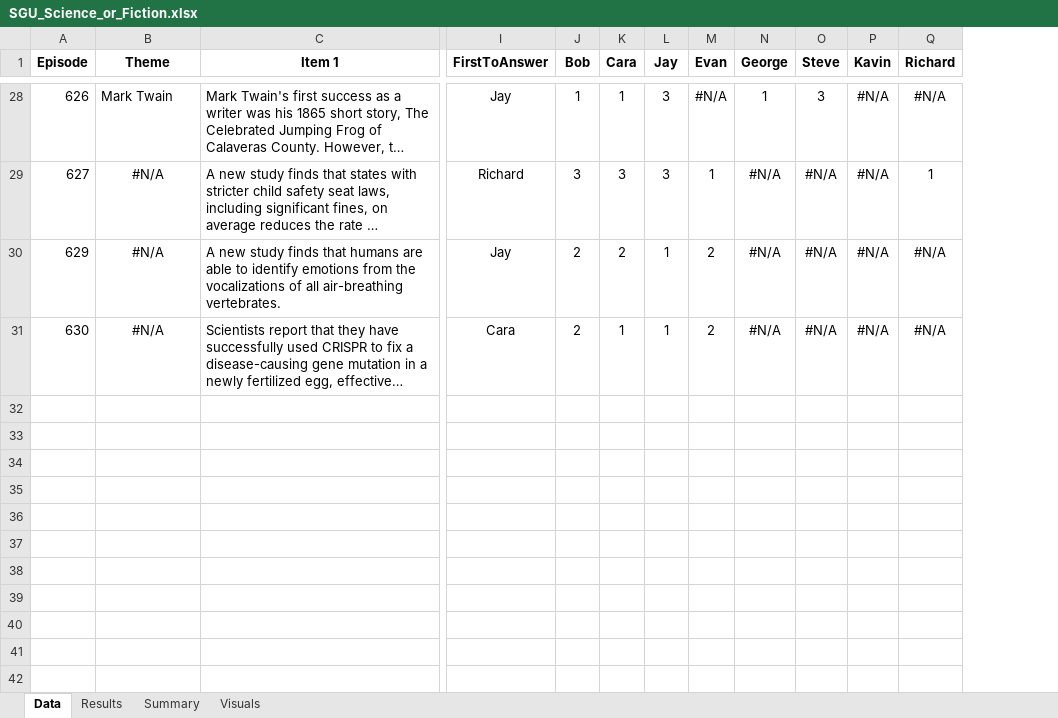
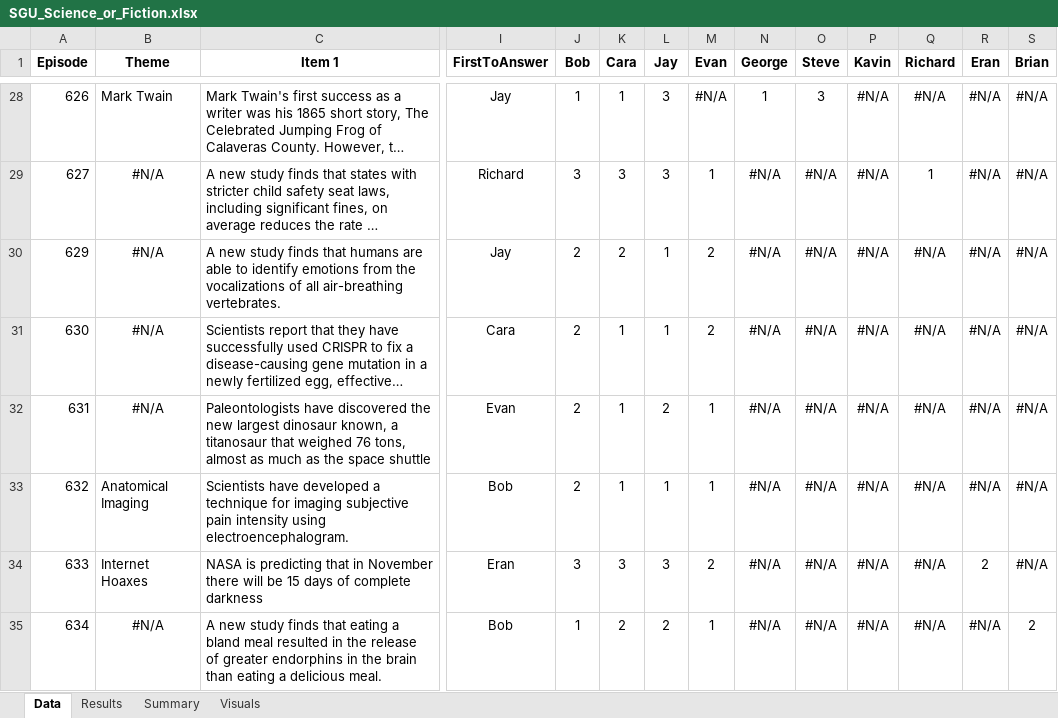
Before and after one commit to wayneheller/SGU_Science_or_Fiction, an Excel workbook: SGU_Science_or_Fiction.xlsx, sheet Data, drawn as a sheet; only a part is shown, gaps mark what is left out; long unchanged cells end in …; values as stored, in another font and other column widths than the file's, no borders; rows hold the shown columns only; the diff covers the shown part only; the diff names each change by its address in the sheet, - before the commit and + after, or states it on an @@ line.

```diff
--- a/SGU_Science_or_Fiction.xlsx (sheet Data)
+++ b/SGU_Science_or_Fiction.xlsx (sheet Data)
+column R (Eran), rows 28-31: all #N/A
+column S (Brian), rows 28-31: all #N/A
+row 32: 631 | #N/A | Paleontologists have discovered the new largest dinosaur known, a titanosaur that weighed 76 tons, almost as much as the space shuttle | Evan | 2 | 1 | 2 | 1 | #N/A | #N/A | #N/A | #N/A | #N/A | #N/A
+row 33: 632 | Anatomical Imaging | Scientists have developed a technique for imaging subjective pain intensity using electroencephalogram. | Bob | 2 | 1 | 1 | 1 | #N/A | #N/A | #N/A | #N/A | #N/A | #N/A
+row 34: 633 | Internet Hoaxes | NASA is predicting that in November there will be 15 days of complete darkness | Eran | 3 | 3 | 3 | 2 | #N/A | #N/A | #N/A | #N/A | 2 | #N/A
+row 35: 634 | #N/A | A new study finds that eating a bland meal resulted in the release of greater endorphins in the brain than eating a delicious meal. | Bob | 1 | 2 | 2 | 1 | #N/A | #N/A | #N/A | #N/A | #N/A | 2
```
Also changed, not shown: 3 added rows elsewhere in this sheet, sheet Results, sheet Summary, formulas that keep their value, charts or pictures.
